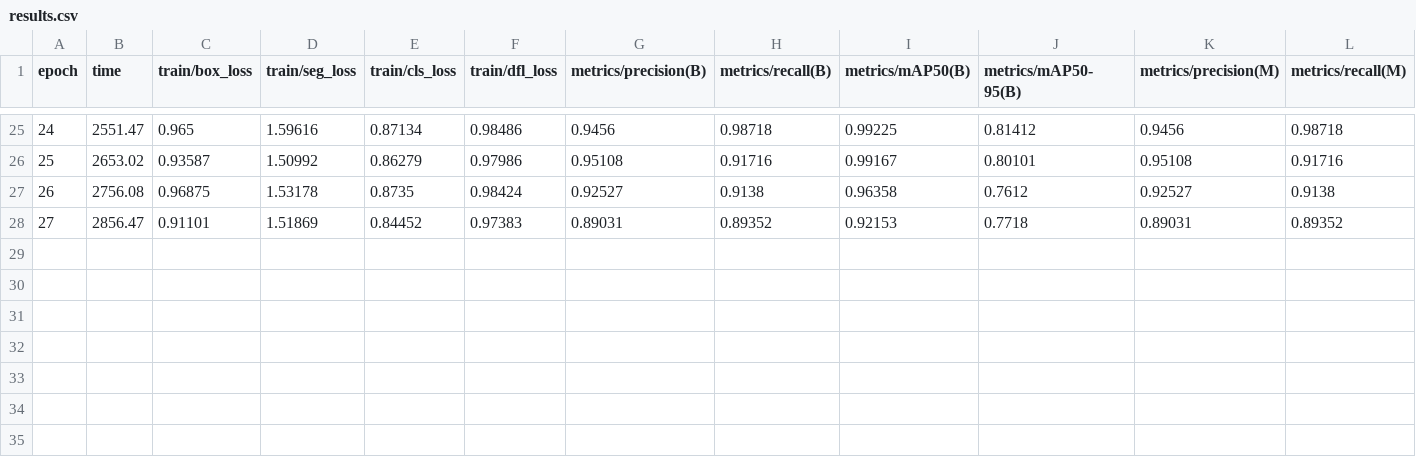
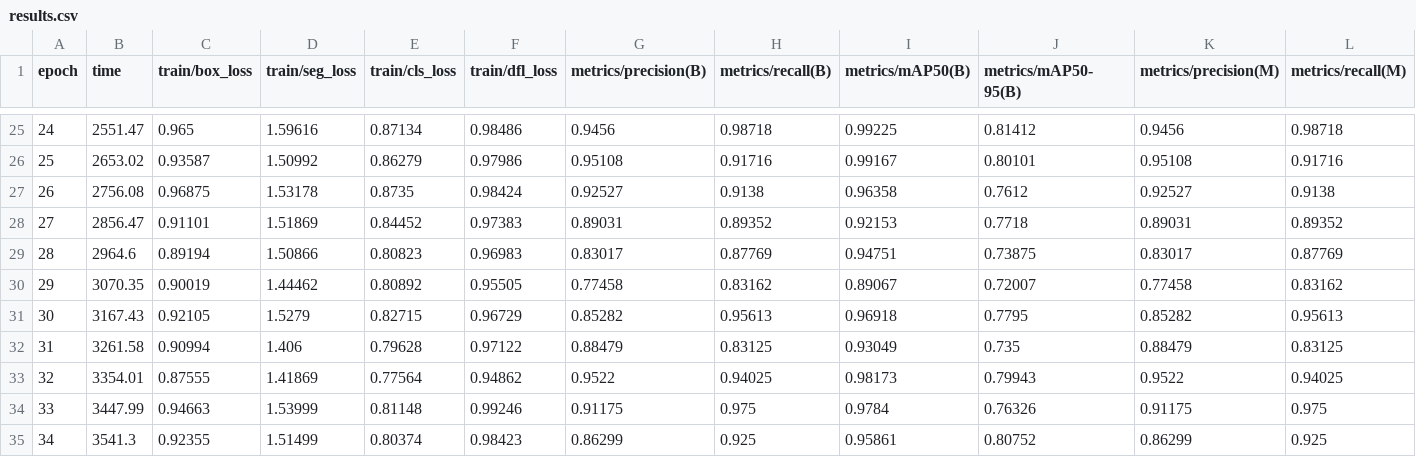
Before and after one commit to waterandstuff/AMV_Exam, a CSV file: Model_poly/Poly_run12/results.csv, drawn as a sheet; only a part is shown, gaps mark what is left out; rows hold the shown columns only; the diff names each change by its address in the sheet, - before the commit and + after, or states it on an @@ line.

Commit message:
after training - good P/R but bad loss

```diff
--- a/Model_poly/Poly_run12/results.csv
+++ b/Model_poly/Poly_run12/results.csv
+row 29: 28 | 2964.6 | 0.89194 | 1.50866 | 0.80823 | 0.96983 | 0.83017 | 0.87769 | 0.94751 | 0.73875 | 0.83017 | 0.87769
+row 30: 29 | 3070.35 | 0.90019 | 1.44462 | 0.80892 | 0.95505 | 0.77458 | 0.83162 | 0.89067 | 0.72007 | 0.77458 | 0.83162
+row 31: 30 | 3167.43 | 0.92105 | 1.5279 | 0.82715 | 0.96729 | 0.85282 | 0.95613 | 0.96918 | 0.7795 | 0.85282 | 0.95613
+row 32: 31 | 3261.58 | 0.90994 | 1.406 | 0.79628 | 0.97122 | 0.88479 | 0.83125 | 0.93049 | 0.735 | 0.88479 | 0.83125
+row 33: 32 | 3354.01 | 0.87555 | 1.41869 | 0.77564 | 0.94862 | 0.9522 | 0.94025 | 0.98173 | 0.79943 | 0.9522 | 0.94025
+row 34: 33 | 3447.99 | 0.94663 | 1.53999 | 0.81148 | 0.99246 | 0.91175 | 0.975 | 0.9784 | 0.76326 | 0.91175 | 0.975
+row 35: 34 | 3541.3 | 0.92355 | 1.51499 | 0.80374 | 0.98423 | 0.86299 | 0.925 | 0.95861 | 0.80752 | 0.86299 | 0.925
```
Also changed, not shown: 50 other files.
